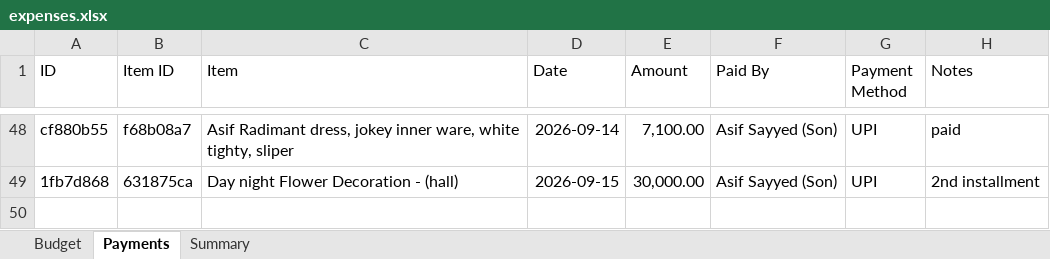
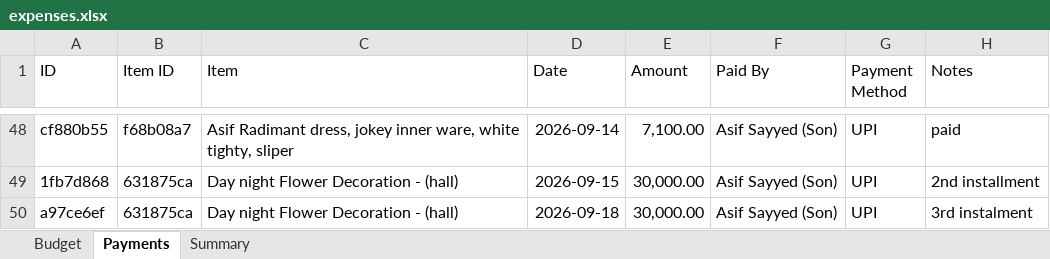
Before and after one commit to Asif-Nice/poc-track-expenses, an Excel workbook: data/expenses.xlsx, sheet Payments, drawn as a sheet; only a part is shown, gaps mark what is left out; values as stored, in another font and other column widths than the file's, no borders; the diff names each change by its address in the sheet, - before the commit and + after, or states it on an @@ line.

Commit message:
Record payment: ₹30,000.00 by Asif Sayyed (Son) for Day night Flower Decoration - (hall)

```diff
--- a/data/expenses.xlsx (sheet Payments)
+++ b/data/expenses.xlsx (sheet Payments)
+row 50: a97ce6ef | 631875ca | Day night Flower Decoration - (hall) | 2026-09-18 | 30,000.00 | Asif Sayyed (Son) | UPI | 3rd instalment
```
Also changed, not shown: sheet Summary.
